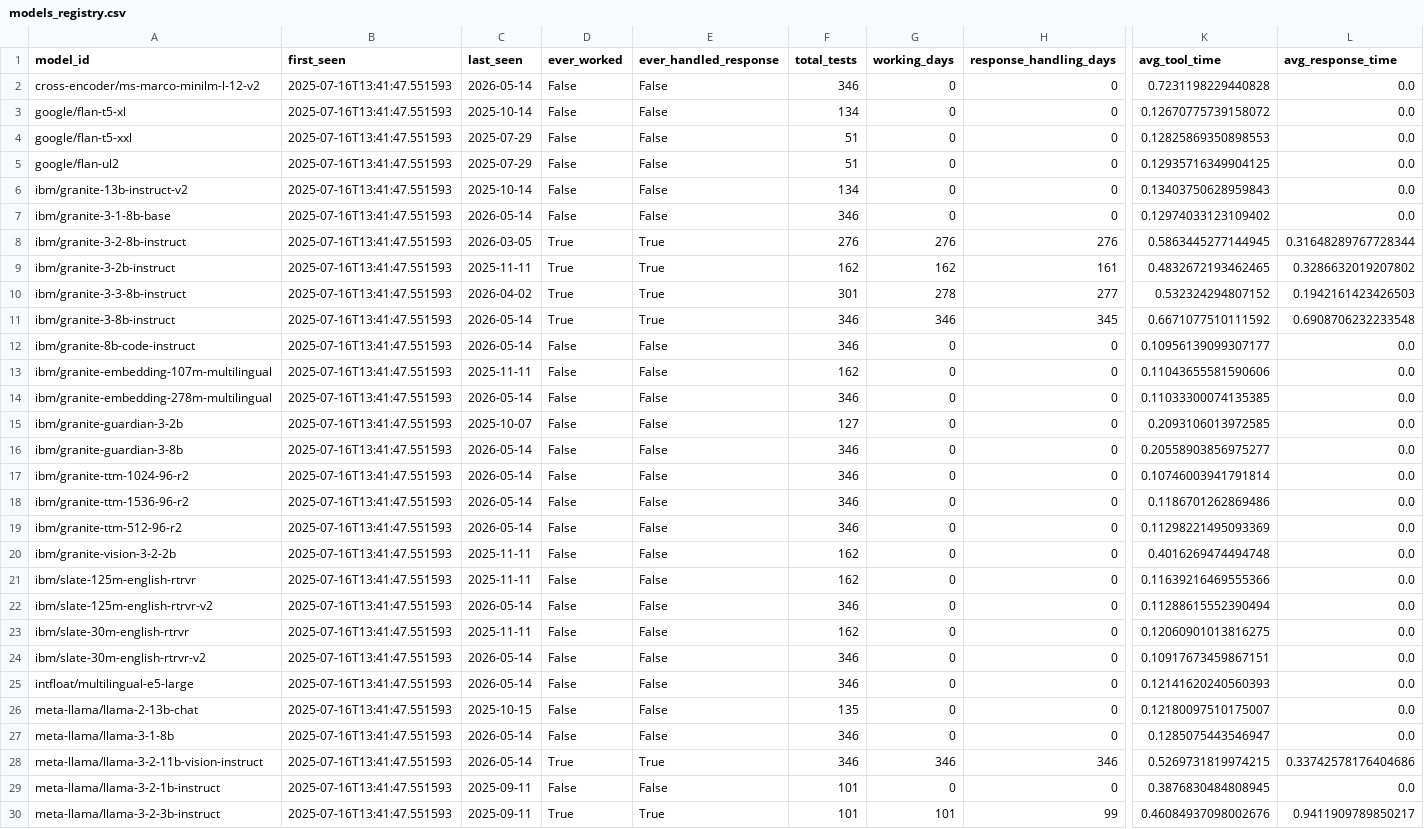
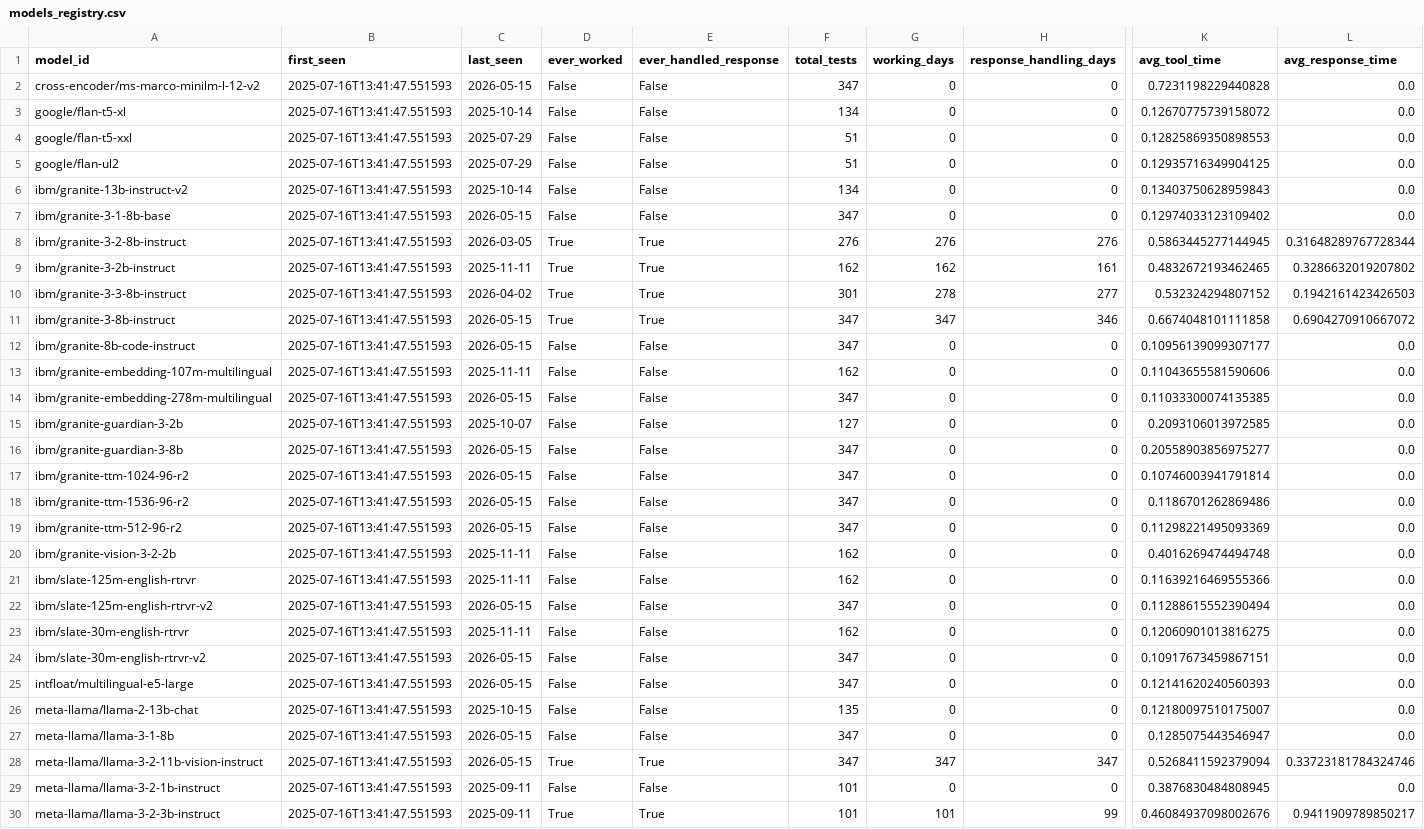
Before and after one commit to daniel-butler-irl/watsonx_model_tool_test, a CSV file: reports/history/models_registry.csv, drawn as a sheet; only a part is shown, gaps mark what is left out; the diff covers the shown part only; the diff names each change by its address in the sheet, - before the commit and + after, or states it on an @@ line.

```diff
--- a/reports/history/models_registry.csv
+++ b/reports/history/models_registry.csv
-C2 (last_seen): 2026-05-14
+C2 (last_seen): 2026-05-15
-F2 (total_tests): 346
+F2 (total_tests): 347
-C7 (last_seen): 2026-05-14
+C7 (last_seen): 2026-05-15
-F7 (total_tests): 346
+F7 (total_tests): 347
-C11:C12 (last_seen): 2026-05-14
+C11:C12 (last_seen): 2026-05-15
-F11:F12 (total_tests): 346
+F11:F12 (total_tests): 347
-G11 (working_days): 346
+G11 (working_days): 347
-H11 (response_handling_days): 345
+H11 (response_handling_days): 346
-K11 (avg_tool_time): 0.6671077510111592
+K11 (avg_tool_time): 0.6674048101111858
-L11 (avg_response_time): 0.6908706232233548
+L11 (avg_response_time): 0.6904270910667072
-C14 (last_seen): 2026-05-14
+C14 (last_seen): 2026-05-15
-F14 (total_tests): 346
+F14 (total_tests): 347
-C16:C19 (last_seen): 2026-05-14
+C16:C19 (last_seen): 2026-05-15
-F16:F19 (total_tests): 346
+F16:F19 (total_tests): 347
-C22 (last_seen): 2026-05-14
+C22 (last_seen): 2026-05-15
-F22 (total_tests): 346
+F22 (total_tests): 347
-C24:C25 (last_seen): 2026-05-14
+C24:C25 (last_seen): 2026-05-15
-F24:F25 (total_tests): 346
+F24:F25 (total_tests): 347
-C27:C28 (last_seen): 2026-05-14
+C27:C28 (last_seen): 2026-05-15
-F27:F28 (total_tests): 346
+F27:F28 (total_tests): 347
-G28 (working_days): 346
+G28 (working_days): 347
-H28 (response_handling_days): 346
+H28 (response_handling_days): 347
-K28 (avg_tool_time): 0.5269731819974215
+K28 (avg_tool_time): 0.5268411592379094
-L28 (avg_response_time): 0.33742578176404686
+L28 (avg_response_time): 0.33723181784324746
```
Also changed, not shown: 58 edited cells elsewhere in this file, reports/history/test_results.csv, 1 other file.
